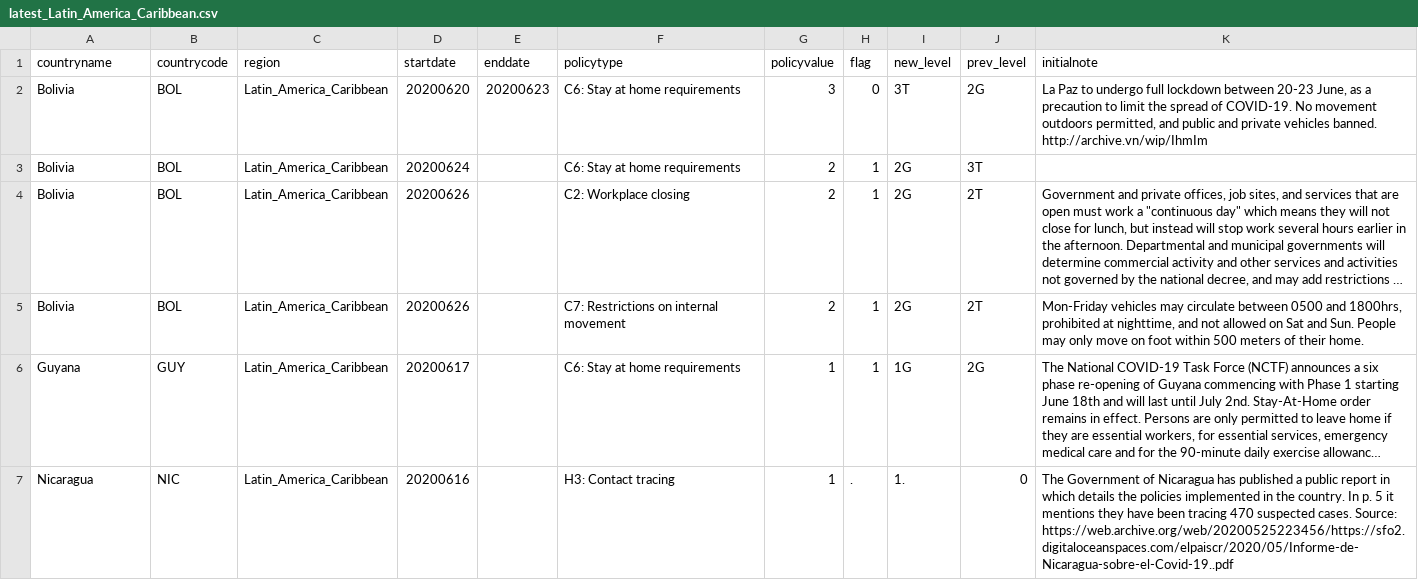
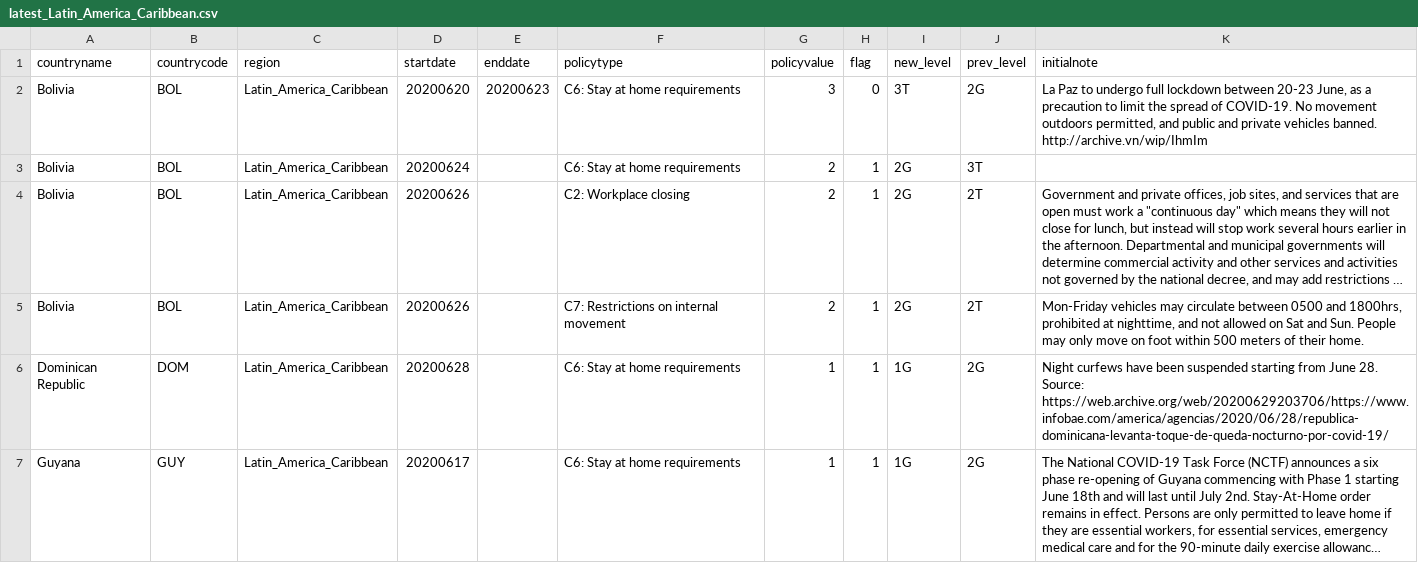
Before and after one commit to OxCGRT/covid-policy-scratchpad, a CSV file: regional_changes/latest_Latin_America_Caribbean.csv, drawn as a sheet; only a part is shown; long unchanged cells end in …; removed rows and columns are numbered as before the commit, all else as after; the diff covers the shown part only; the diff names each change by its address in the sheet, - before the commit and + after, or states it on an @@ line.

Commit message:
Uploading regional CSVs 20200630

```diff
--- a/regional_changes/latest_Latin_America_Caribbean.csv
+++ b/regional_changes/latest_Latin_America_Caribbean.csv
+row 6: Dominican Republic | DOM | Latin_America_Caribbean | 20200628 |  | C6: Stay at home requirements | 1 | 1 | 1G | 2G | Night curfews have been suspended starting from June 28. Source: https://web.archive.org/web/20200629203706/https://www.infobae.com/america/agencias/2020/06/28/republica-dominicana-levanta-toque-de-queda-nocturno-por-covid-19/
-row 7: Nicaragua | NIC | Latin_America_Caribbean | 20200616 |  | H3: Contact tracing | 1 | . | 1. | 0 | The Government of Nicaragua has published a public report in which details the policies implemented in the country. In p. 5 it mentions they have been tracing 470 suspected cases. Source: https://web.archive.org/web/20200525223456/https://sfo2.digitaloceanspaces.com/elpaiscr/2020/05/Informe-de-Nicaragua-sobre-el-Covid-19..pdf
```
Also changed, not shown: 5 removed rows and 1 edited cell elsewhere in this file, regional_changes/latest_East_Asia_Pacific.csv, regional_changes/latest_Europe_Central_Asia.csv, 4 other files.
